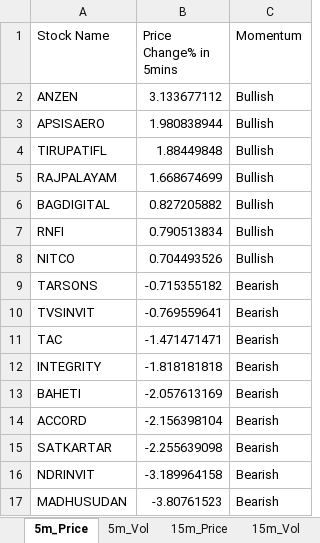
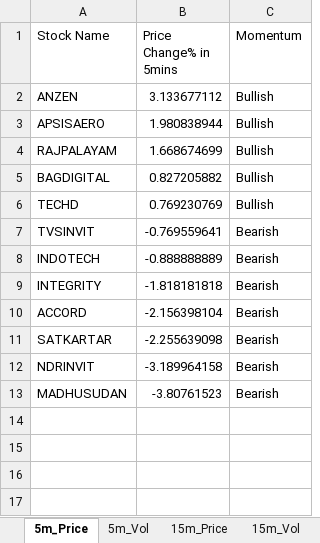
Before and after one commit to srbsharma92/priceAction2, an Excel workbook: data/live_data.xlsx, sheet 5m_Price, drawn as a sheet; values as stored, in another font and other column widths than the file's, no borders; removed rows and columns are numbered as before the commit, all else as after; the diff names each change by its address in the sheet, - before the commit and + after, or states it on an @@ line.

```diff
--- a/data/live_data.xlsx (sheet 5m_Price)
+++ b/data/live_data.xlsx (sheet 5m_Price)
-row 4: TIRUPATIFL | 1.88449848 | Bullish
-row 7: RNFI | 0.790513834 | Bullish
-row 8: NITCO | 0.704493526 | Bullish
-row 9: TARSONS | -0.715355182 | Bearish
+row 6: TECHD | 0.769230769 | Bullish
-row 11: TAC | -1.471471471 | Bearish
+row 8: INDOTECH | -0.888888889 | Bearish
-row 13: BAHETI | -2.057613169 | Bearish
```
Also changed, not shown: sheet 5m_Vol, sheet 15m_Vol, sheet 15m_Price, sheet meta.
